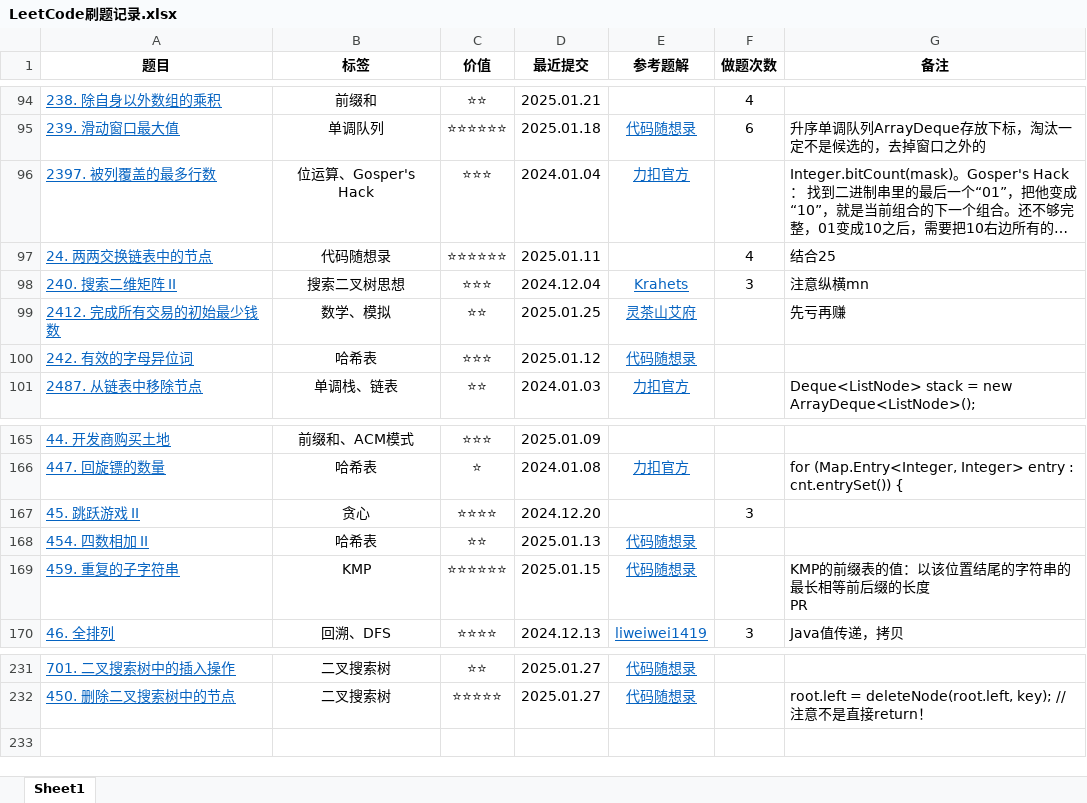
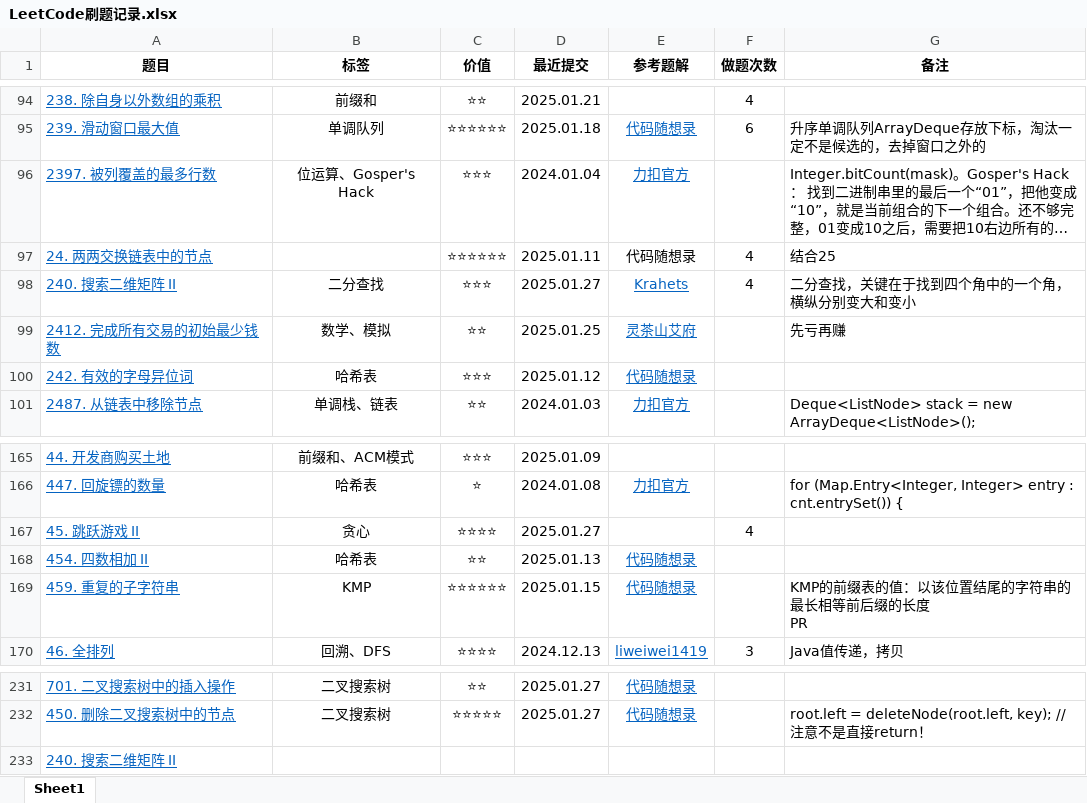
Before and after one commit to curforever/LeetCode, an Excel workbook: LeetCode刷题记录.xlsx, sheet Sheet1, drawn as a sheet; only a part is shown, gaps mark what is left out; long unchanged cells end in …; values as stored, in another font and other column widths than the file's, no borders; table styles not drawn; the diff names each change by its address in the sheet, - before the commit and + after, or states it on an @@ line.

Commit message:
2025.01.27 Hot100一题

```diff
--- a/LeetCode刷题记录.xlsx (sheet Sheet1)
+++ b/LeetCode刷题记录.xlsx (sheet Sheet1)
-B97 (标签): 代码随想录
+B97 (标签): (empty)
-E97 (参考题解): (empty)
+E97 (参考题解): 代码随想录
-B98 (标签): 搜索二叉树思想
+B98 (标签): 二分查找
-D98 (最近提交): 2024.12.04
+D98 (最近提交): 2025.01.27
-F98 (做题次数): 3
+F98 (做题次数): 4
-G98 (备注): 注意纵横mn
+G98 (备注): 二分查找，关键在于找到四个角中的一个角，横纵分别变大和变小
-D167 (最近提交): 2024.12.20
+D167 (最近提交): 2025.01.27
-F167 (做题次数): 3
+F167 (做题次数): 4
+row 233: 240. 搜索二维矩阵 II
```
